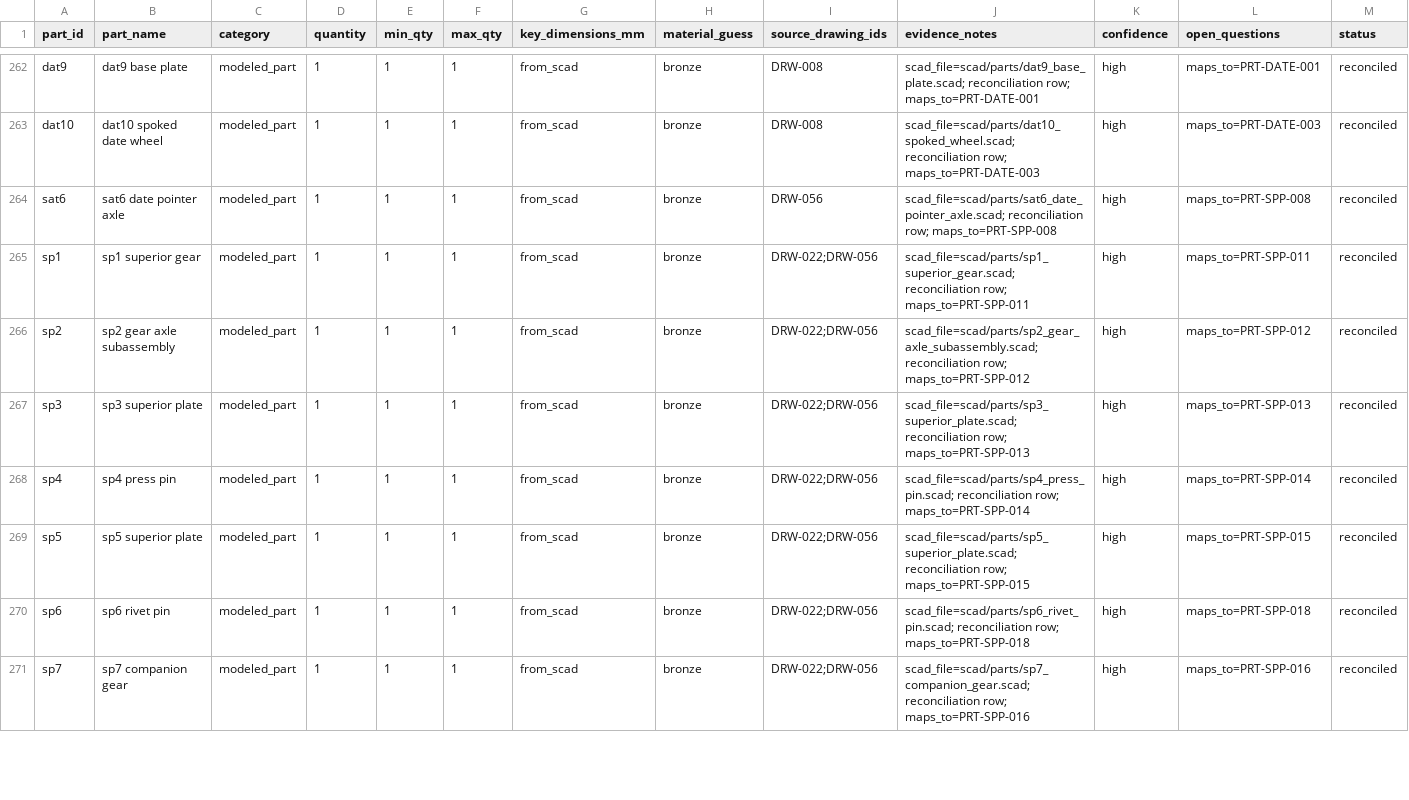
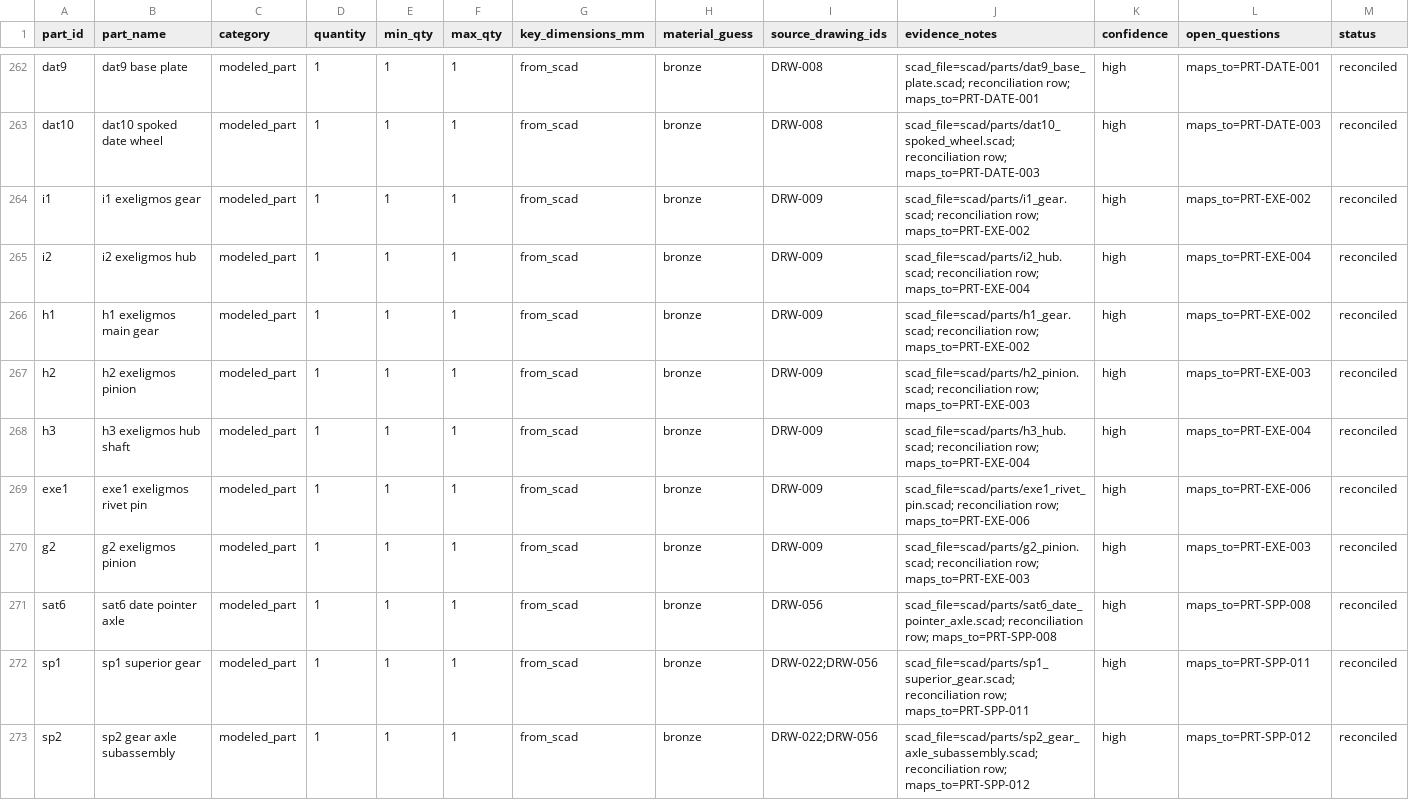
Before and after one commit to bjenner/AntikytheraAI, a CSV file: docs/sources/parts_list.csv, drawn as a sheet; only a part is shown, gaps mark what is left out; the shorter side is filled out with more unchanged rows.

Commit message:
Add DRW-009 sheets 1-6 parts and assemblies

```diff
--- a/docs/sources/parts_list.csv
+++ b/docs/sources/parts_list.csv
@@ -263,2 +263,9 @@ dat9,dat9 base plate,modeled_part,1,1,1,from_scad,bronze,DRW-008,scad_file=scad/
 dat10,dat10 spoked date wheel,modeled_part,1,1,1,from_scad,bronze,DRW-008,scad_file=scad/parts/dat10_spoked_wheel.scad; reconciliation row; maps_to=PRT-DATE-003,high,maps_to=PRT-DATE-003,reconciled
+i1,i1 exeligmos gear,modeled_part,1,1,1,from_scad,bronze,DRW-009,scad_file=scad/parts/i1_gear.scad; reconciliation row; maps_to=PRT-EXE-002,high,maps_to=PRT-EXE-002,reconciled
+i2,i2 exeligmos hub,modeled_part,1,1,1,from_scad,bronze,DRW-009,scad_file=scad/parts/i2_hub.scad; reconciliation row; maps_to=PRT-EXE-004,high,maps_to=PRT-EXE-004,reconciled
+h1,h1 exeligmos main gear,modeled_part,1,1,1,from_scad,bronze,DRW-009,scad_file=scad/parts/h1_gear.scad; reconciliation row; maps_to=PRT-EXE-002,high,maps_to=PRT-EXE-002,reconciled
+h2,h2 exeligmos pinion,modeled_part,1,1,1,from_scad,bronze,DRW-009,scad_file=scad/parts/h2_pinion.scad; reconciliation row; maps_to=PRT-EXE-003,high,maps_to=PRT-EXE-003,reconciled
+h3,h3 exeligmos hub shaft,modeled_part,1,1,1,from_scad,bronze,DRW-009,scad_file=scad/parts/h3_hub.scad; reconciliation row; maps_to=PRT-EXE-004,high,maps_to=PRT-EXE-004,reconciled
+exe1,exe1 exeligmos rivet pin,modeled_part,1,1,1,from_scad,bronze,DRW-009,scad_file=scad/parts/exe1_rivet_pin.scad; reconciliation row; maps_to=PRT-EXE-006,high,maps_to=PRT-EXE-006,reconciled
+g2,g2 exeligmos pinion,modeled_part,1,1,1,from_scad,bronze,DRW-009,scad_file=scad/parts/g2_pinion.scad; reconciliation row; maps_to=PRT-EXE-003,high,maps_to=PRT-EXE-003,reconciled
 sat6,sat6 date pointer axle,modeled_part,1,1,1,from_scad,bronze,DRW-056,scad_file=scad/parts/sat6_date_pointer_axle.scad; reconciliation row; maps_to=PRT-SPP-008,high,maps_to=PRT-SPP-008,reconciled
```
Also changed, not shown: 15 other files.
